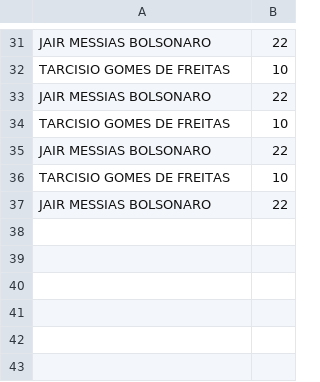
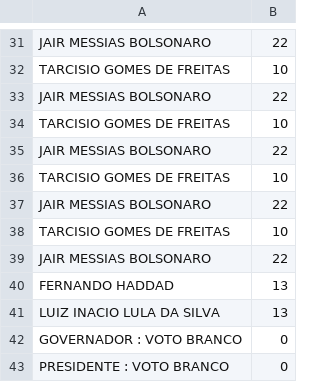
Before and after one commit to isaacgoncod/java, a CSV file: senai/src/aula17/exercicios/eleicao/bancodados/eleicao.csv, drawn as a sheet; only a part is shown, gaps mark what is left out.

```diff
--- a/senai/src/aula17/exercicios/eleicao/bancodados/eleicao.csv
+++ b/senai/src/aula17/exercicios/eleicao/bancodados/eleicao.csv
@@ -37 +37,7 @@ TARCISIO GOMES DE FREITAS;10
 JAIR MESSIAS BOLSONARO;22
+TARCISIO GOMES DE FREITAS;10
+JAIR MESSIAS BOLSONARO;22
+FERNANDO HADDAD;13
+LUIZ INACIO LULA DA SILVA;13
+GOVERNADOR : VOTO BRANCO;0
+PRESIDENTE : VOTO BRANCO;0
```
Also changed, not shown: 2 other files.
